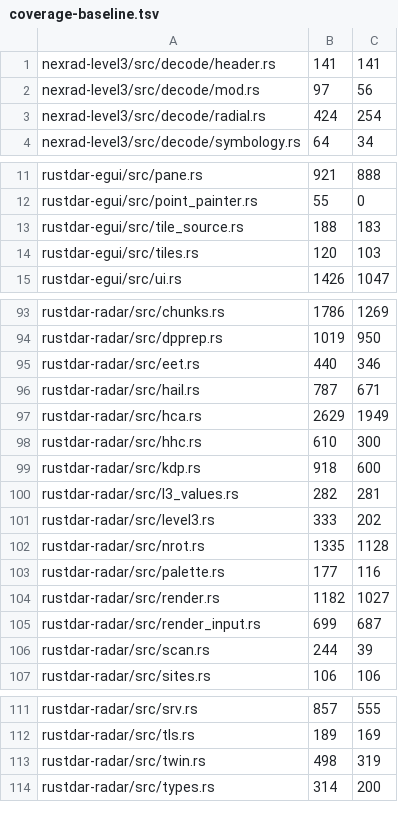
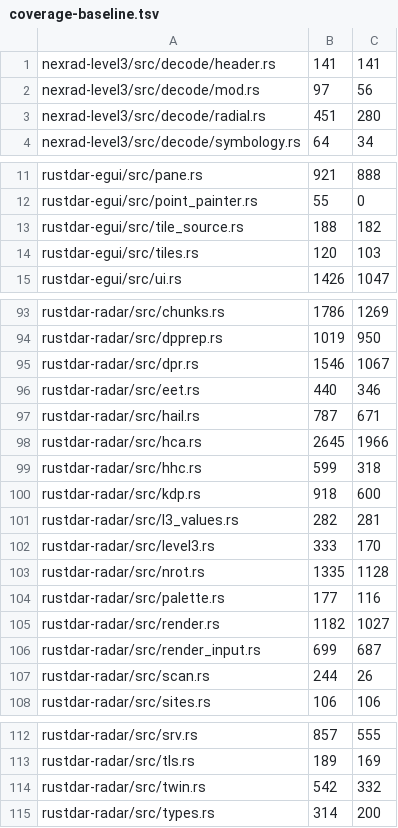
Before and after one commit to Squallar/squallar, a TSV file: .github/coverage-baseline.tsv, drawn as a sheet; only a part is shown, gaps mark what is left out; the diff covers the shown part only.

```diff
--- a/.github/coverage-baseline.tsv
+++ b/.github/coverage-baseline.tsv
@@ -2,3 +2,3 @@ nexrad-level3/src/decode/header.rs	141	141
 nexrad-level3/src/decode/mod.rs	97	56
-nexrad-level3/src/decode/radial.rs	424	254
+nexrad-level3/src/decode/radial.rs	451	280
 nexrad-level3/src/decode/symbology.rs	64	34
@@ -12,3 +12,3 @@ rustdar-egui/src/pane.rs	921	888
 rustdar-egui/src/point_painter.rs	55	0
-rustdar-egui/src/tile_source.rs	188	183
+rustdar-egui/src/tile_source.rs	188	182
 rustdar-egui/src/tiles.rs	120	103
@@ -94,9 +94,10 @@ rustdar-radar/src/chunks.rs	1786	1269
 rustdar-radar/src/dpprep.rs	1019	950
+rustdar-radar/src/dpr.rs	1546	1067
 rustdar-radar/src/eet.rs	440	346
 rustdar-radar/src/hail.rs	787	671
-rustdar-radar/src/hca.rs	2629	1949
-rustdar-radar/src/hhc.rs	610	300
+rustdar-radar/src/hca.rs	2645	1966
+rustdar-radar/src/hhc.rs	599	318
 rustdar-radar/src/kdp.rs	918	600
 rustdar-radar/src/l3_values.rs	282	281
-rustdar-radar/src/level3.rs	333	202
+rustdar-radar/src/level3.rs	333	170
 rustdar-radar/src/nrot.rs	1335	1128
@@ -105,3 +106,3 @@ rustdar-radar/src/render.rs	1182	1027
 rustdar-radar/src/render_input.rs	699	687
-rustdar-radar/src/scan.rs	244	39
+rustdar-radar/src/scan.rs	244	26
 rustdar-radar/src/sites.rs	106	106
@@ -112,3 +113,3 @@ rustdar-radar/src/srv.rs	857	555
 rustdar-radar/src/tls.rs	189	169
-rustdar-radar/src/twin.rs	498	319
+rustdar-radar/src/twin.rs	542	332
 rustdar-radar/src/types.rs	314	200
```
Also changed, not shown: 1 edited cell elsewhere in this file, 1 other file.
